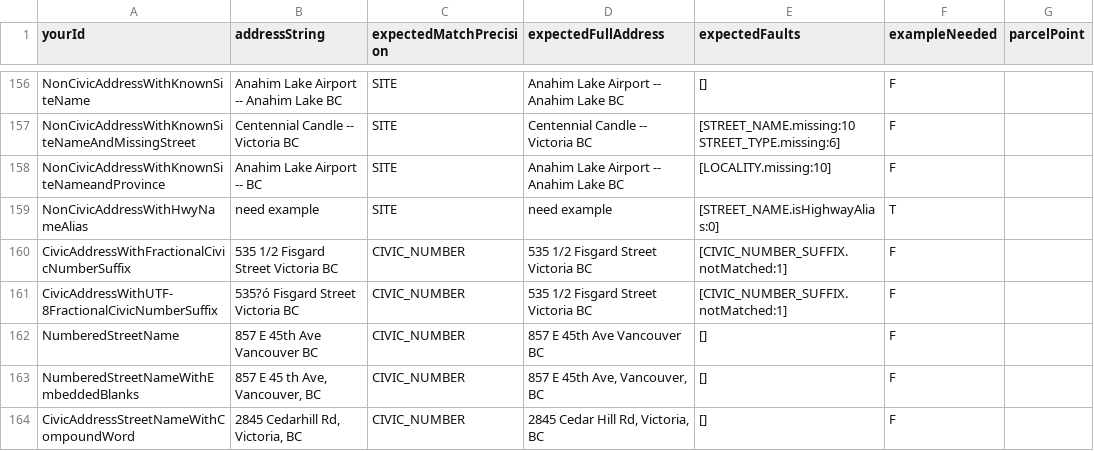
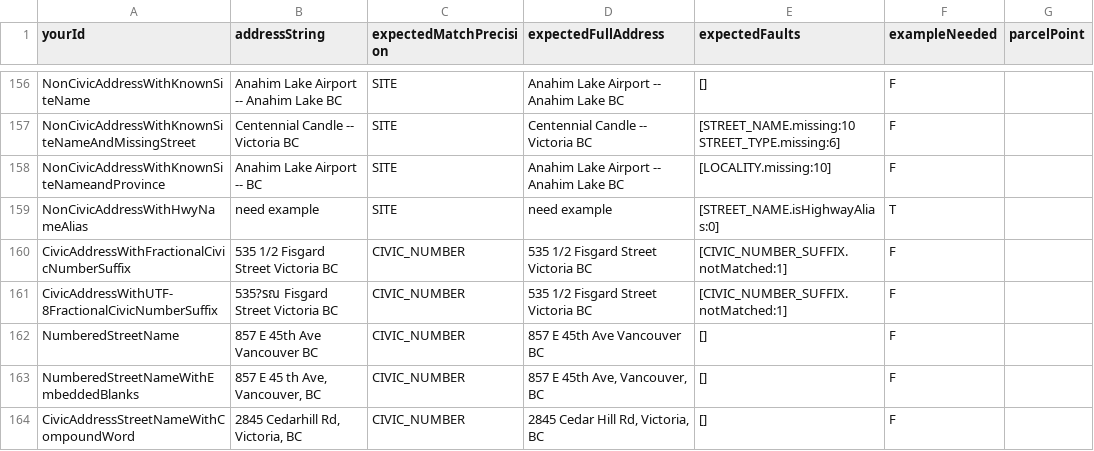
Before and after one commit to cmhodgson/ols-geocoder, a CSV file: atp_addresses.csv, drawn as a sheet; only a part is shown, gaps mark what is left out; the diff names each change by its address in the sheet, - before the commit and + after, or states it on an @@ line.

Commit message:
Update atp_addresses.csv

```diff
--- a/atp_addresses.csv
+++ b/atp_addresses.csv
-B161 (addressString): 535?ó Fisgard Street Victoria BC
+B161 (addressString): 535?รณ Fisgard Street Victoria BC
```
